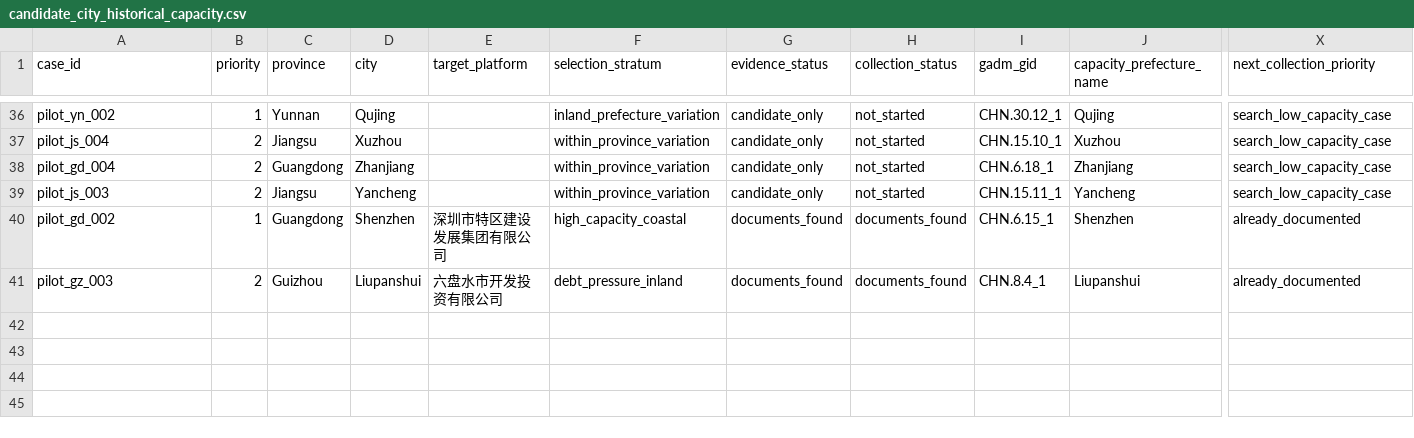
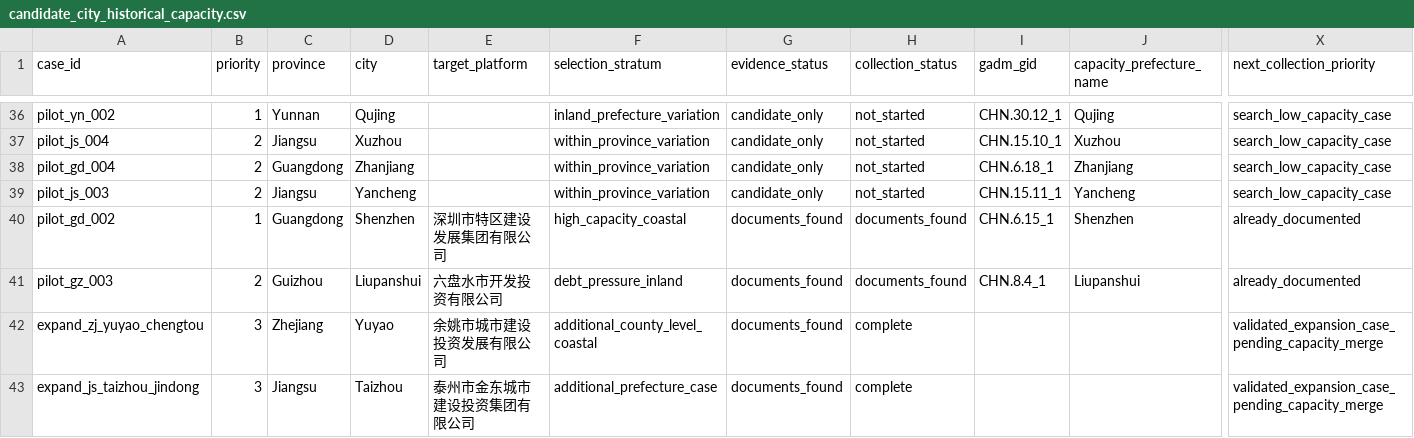
Before and after one commit to Shunyu1001/LGFV, a CSV file: data/analysis_inputs/candidate_city_historical_capacity.csv, drawn as a sheet; only a part is shown, gaps mark what is left out; rows hold the shown columns only; the diff names each change by its address in the sheet, - before the commit and + after, or states it on an @@ line.

```diff
--- a/data/analysis_inputs/candidate_city_historical_capacity.csv
+++ b/data/analysis_inputs/candidate_city_historical_capacity.csv
+row 42: expand_zj_yuyao_chengtou | 3 | Zhejiang | Yuyao | 余姚市城市建设投资发展有限公司 | additional_county_level_coastal | documents_found | complete |  |  | validated_expansion_case_pending_capacity_merge
+row 43: expand_js_taizhou_jindong | 3 | Jiangsu | Taizhou | 泰州市金东城市建设投资集团有限公司 | additional_prefecture_case | documents_found | complete |  |  | validated_expansion_case_pending_capacity_merge
```
Also changed, not shown: data/analysis_inputs/master_case_pool.csv, data/analysis_inputs/validation_expansion_targets.csv, 5 other files.
